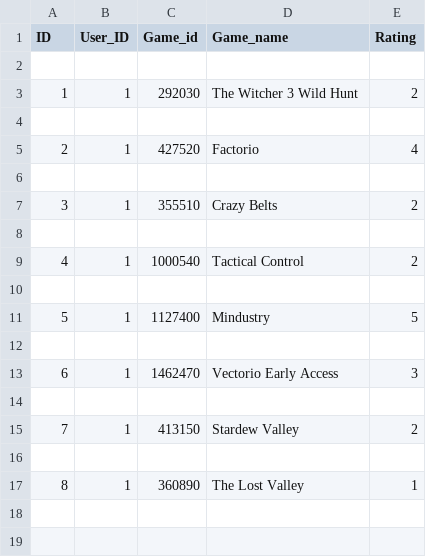
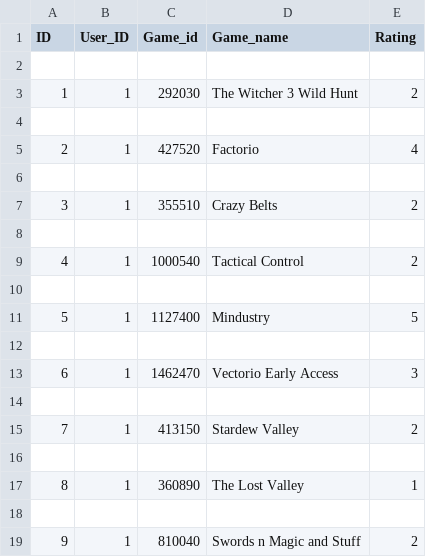
Before and after one commit to wearefishbutwecanfly/Game_Recommendation, a CSV file: user_rating.csv, drawn as a sheet; the diff names each change by its address in the sheet, - before the commit and + after, or states it on an @@ line.

```diff
--- a/user_rating.csv
+++ b/user_rating.csv
+row 18: (empty)
+row 19: 9 | 1 | 810040 | Swords n Magic and Stuff | 2
```
Also changed, not shown: 4 other files.
